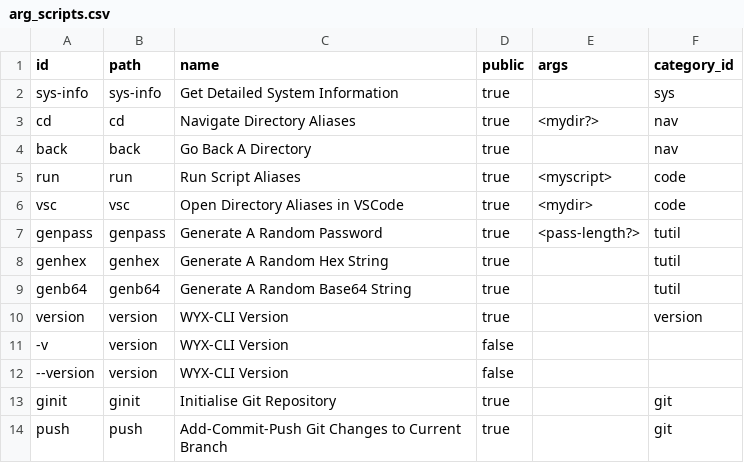
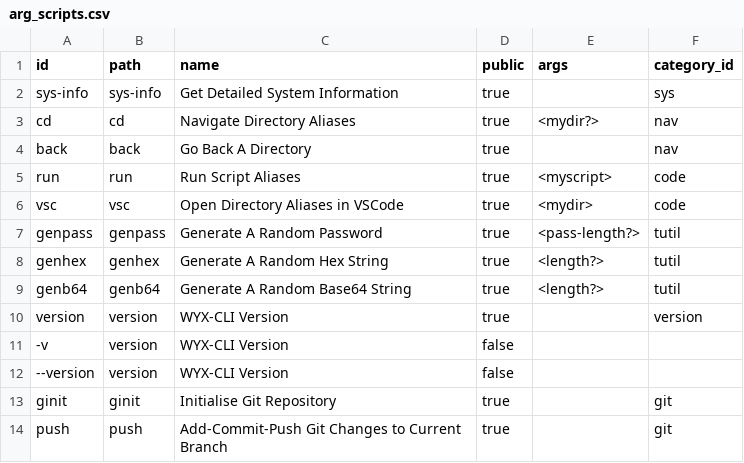
Before and after one commit to hwixley/WYX-CLI, a CSV file: src/data/arg_scripts.csv, drawn as a sheet; only a part is shown; the diff covers the shown part only.

```diff
--- a/src/data/arg_scripts.csv
+++ b/src/data/arg_scripts.csv
@@ -7,4 +7,4 @@ vsc,vsc,"Open Directory Aliases in VSCode",true,<mydir>,code
 genpass,genpass,"Generate A Random Password",true,"<pass-length?>",tutil
-genhex,genhex,"Generate A Random Hex String",true,,tutil
-genb64,genb64,"Generate A Random Base64 String",true,,tutil
+genhex,genhex,"Generate A Random Hex String",true,<length?>,tutil
+genb64,genb64,"Generate A Random Base64 String",true,<length?>,tutil
 version,version,"WYX-CLI Version",true,,version
```
Also changed, not shown: 12 edited cells elsewhere in this file, 1 other file.
